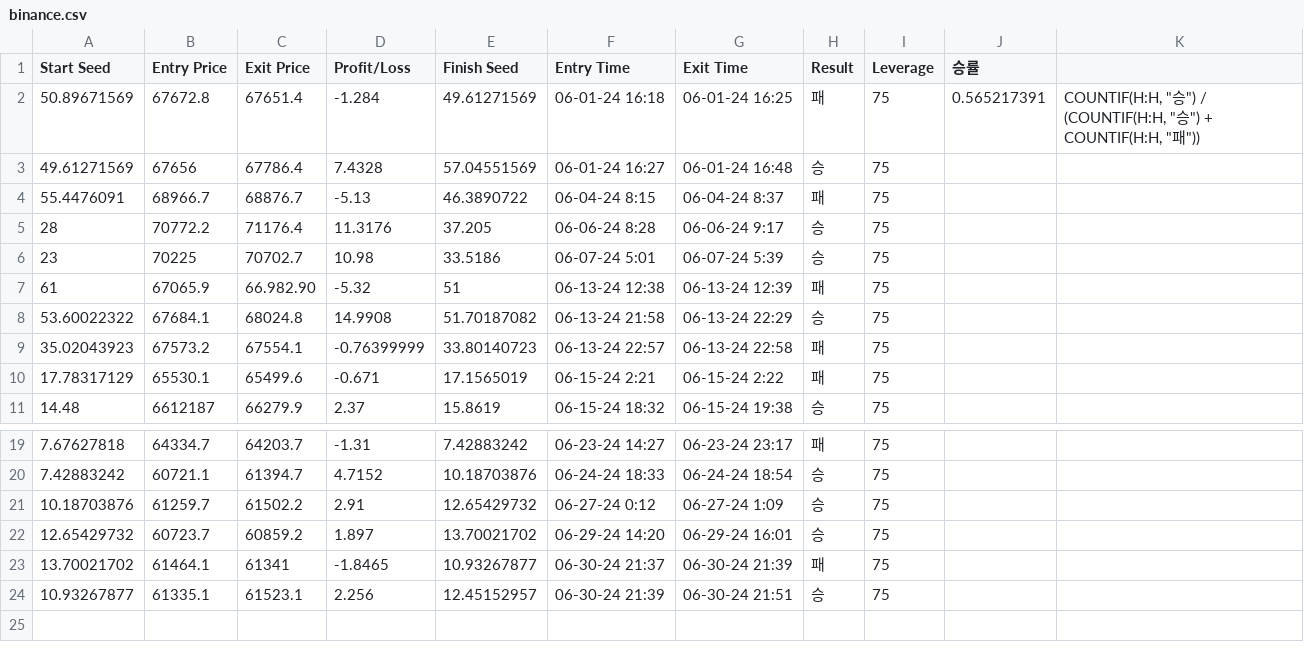
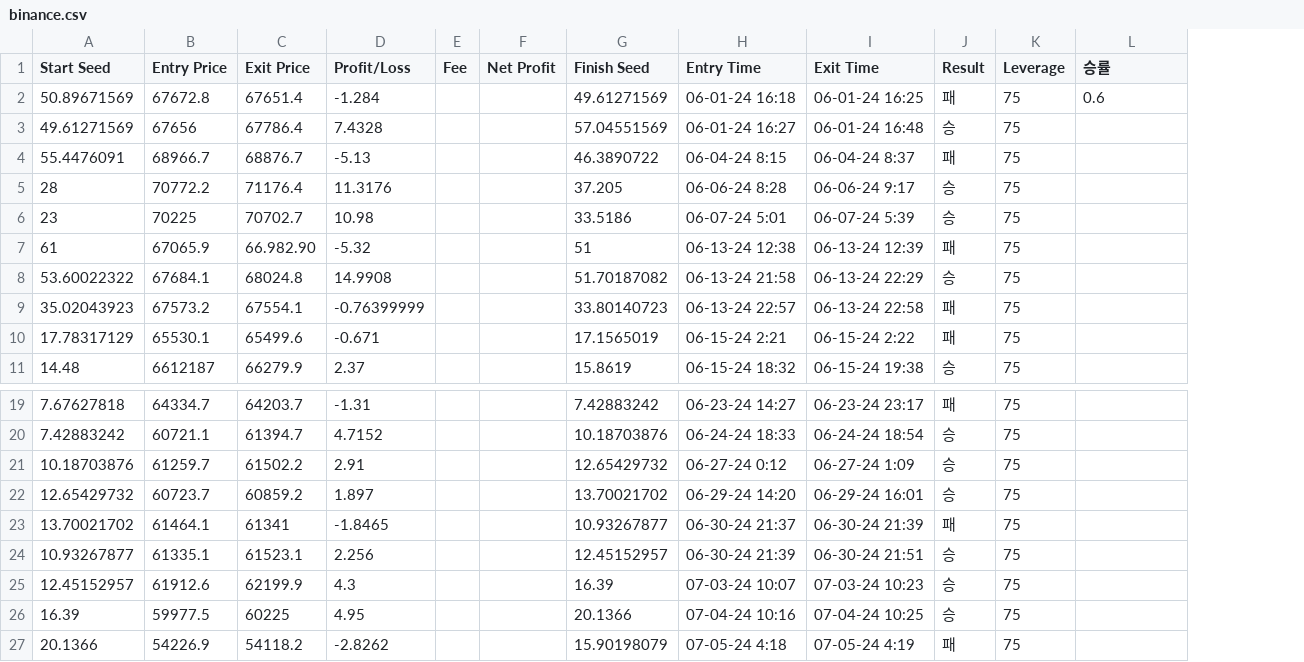
Before and after one commit to smartbh/Binance-Auto-Algorithm, a CSV file: binance.csv, drawn as a sheet; only a part is shown, gaps mark what is left out; removed rows and columns are numbered as before the commit, all else as after; the diff names each change by its address in the sheet, - before the commit and + after, or states it on an @@ line.

```diff
--- a/binance.csv
+++ b/binance.csv
+column E (Fee), empty
+column F (Net Profit), empty
-column K, row 2: COUNTIF(H:H, "승") / (COUNTIF(H:H, "승") + COUNTIF(H:H, "패"))
-L2 (승률): 0.565217391
+L2 (승률): 0.6
+row 25: 12.45152957 | 61912.6 | 62199.9 | 4.3 |  |  | 16.39 | 07-03-24 10:07 | 07-03-24 10:23 | 승 | 75
+row 26: 16.39 | 59977.5 | 60225 | 4.95 |  |  | 20.1366 | 07-04-24 10:16 | 07-04-24 10:25 | 승 | 75
+row 27: 20.1366 | 54226.9 | 54118.2 | -2.8262 |  |  | 15.90198079 | 07-05-24 4:18 | 07-05-24 4:19 | 패 | 75
```
Also changed, not shown: 2 other files.
